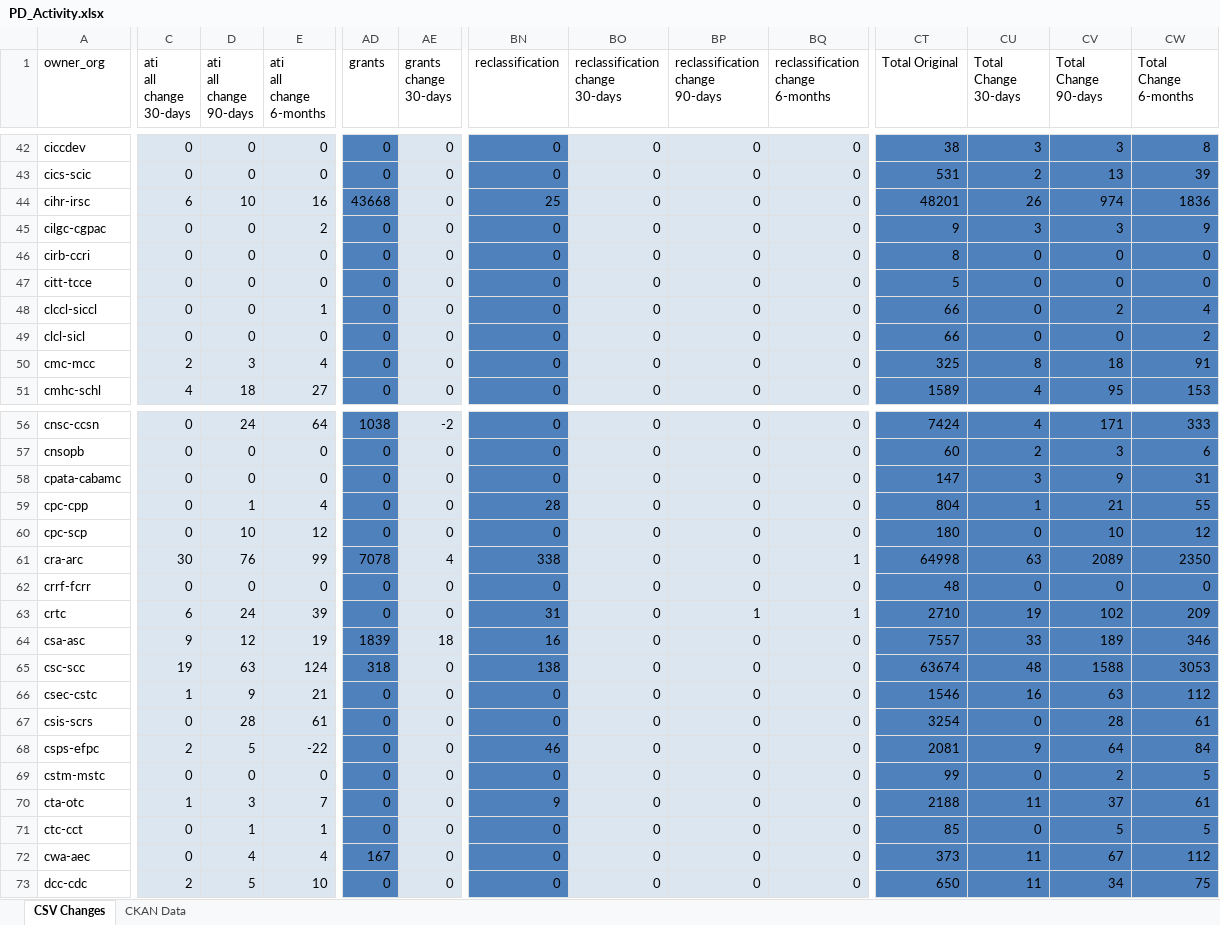
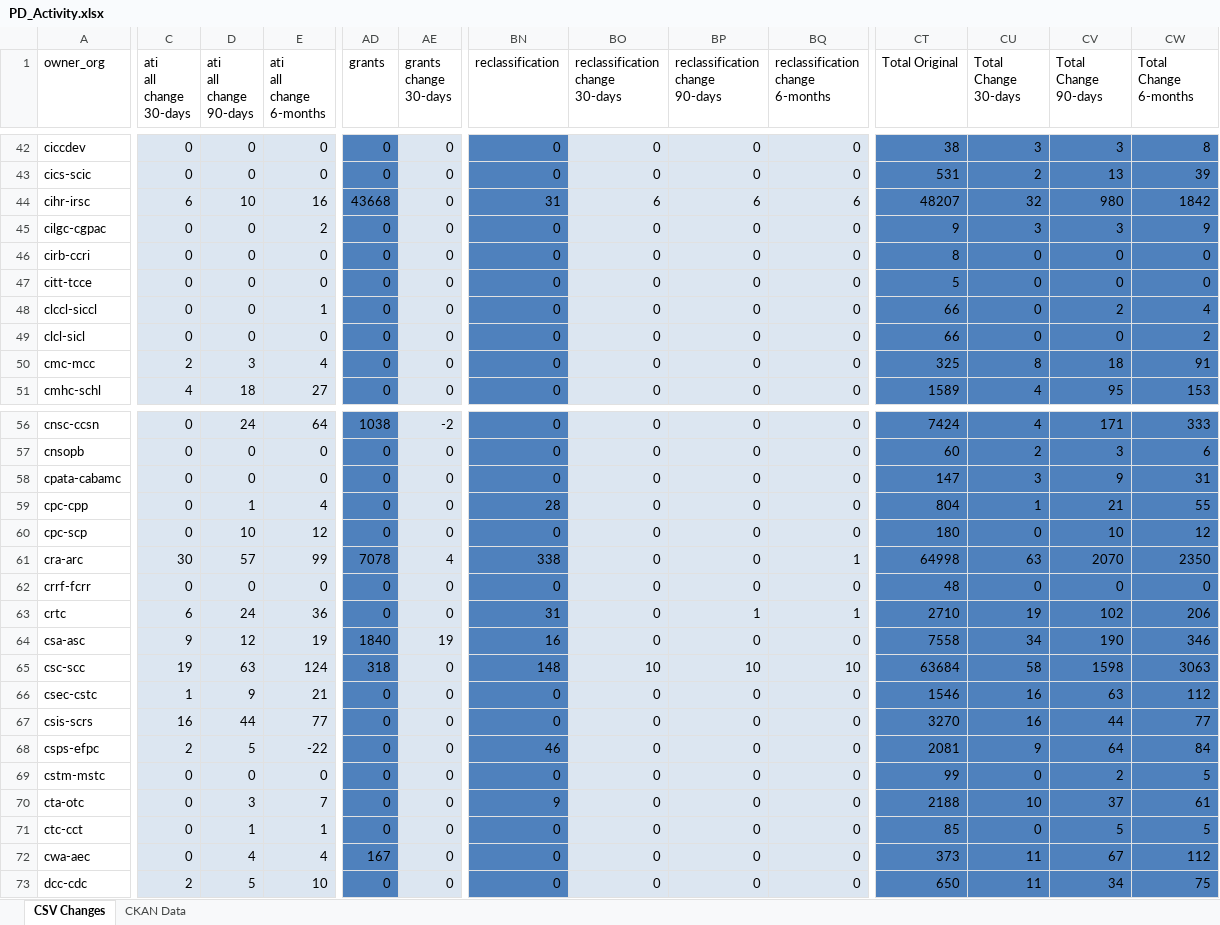
Before and after one commit to PatLittle/analytics-corporate-reporting, an Excel workbook: PD_CHANGES_RPT/PD_Activity.xlsx, sheet CSV Changes, drawn as a sheet; only a part is shown, gaps mark what is left out; values as stored, in another font and other column widths than the file's, no borders; the diff covers the shown part only; the diff names each change by its address in the sheet, - before the commit and + after, or states it on an @@ line.

```diff
--- a/PD_CHANGES_RPT/PD_Activity.xlsx (sheet CSV Changes)
+++ b/PD_CHANGES_RPT/PD_Activity.xlsx (sheet CSV Changes)
-BN44 (reclassification): 25
+BN44 (reclassification): 31
-BO44 (reclassification change 30-days): 0
+BO44 (reclassification change 30-days): 6
-BP44 (reclassification change 90-days): 0
+BP44 (reclassification change 90-days): 6
-BQ44 (reclassification change 6-months): 0
+BQ44 (reclassification change 6-months): 6
-CT44 (Total Original): 48201
+CT44 (Total Original): 48207
-CU44 (Total Change 30-days): 26
+CU44 (Total Change 30-days): 32
-CV44 (Total Change 90-days): 974
+CV44 (Total Change 90-days): 980
-CW44 (Total Change 6-months): 1836
+CW44 (Total Change 6-months): 1842
-D61 (ati all change 90-days): 76
+D61 (ati all change 90-days): 57
-CV61 (Total Change 90-days): 2089
+CV61 (Total Change 90-days): 2070
-E63 (ati all change 6-months): 39
+E63 (ati all change 6-months): 36
-CW63 (Total Change 6-months): 209
+CW63 (Total Change 6-months): 206
-AD64 (grants): 1839
+AD64 (grants): 1840
-AE64 (grants change 30-days): 18
+AE64 (grants change 30-days): 19
-CT64 (Total Original): 7557
+CT64 (Total Original): 7558
-CU64 (Total Change 30-days): 33
+CU64 (Total Change 30-days): 34
-CV64 (Total Change 90-days): 189
+CV64 (Total Change 90-days): 190
-BN65 (reclassification): 138
+BN65 (reclassification): 148
-BO65 (reclassification change 30-days): 0
+BO65 (reclassification change 30-days): 10
-BP65 (reclassification change 90-days): 0
+BP65 (reclassification change 90-days): 10
-BQ65 (reclassification change 6-months): 0
+BQ65 (reclassification change 6-months): 10
-CT65 (Total Original): 63674
+CT65 (Total Original): 63684
-CU65 (Total Change 30-days): 48
+CU65 (Total Change 30-days): 58
-CV65 (Total Change 90-days): 1588
+CV65 (Total Change 90-days): 1598
-CW65 (Total Change 6-months): 3053
+CW65 (Total Change 6-months): 3063
-C67 (ati all change 30-days): 0
+C67 (ati all change 30-days): 16
-D67 (ati all change 90-days): 28
+D67 (ati all change 90-days): 44
-E67 (ati all change 6-months): 61
+E67 (ati all change 6-months): 77
-CT67 (Total Original): 3254
+CT67 (Total Original): 3270
-CU67 (Total Change 30-days): 0
+CU67 (Total Change 30-days): 16
-CV67 (Total Change 90-days): 28
+CV67 (Total Change 90-days): 44
-CW67 (Total Change 6-months): 61
+CW67 (Total Change 6-months): 77
-C70 (ati all change 30-days): 1
+C70 (ati all change 30-days): 0
-CU70 (Total Change 30-days): 11
+CU70 (Total Change 30-days): 10
```
Also changed, not shown: 224 edited cells elsewhere in this sheet, sheet CKAN Data, 2 other files.
